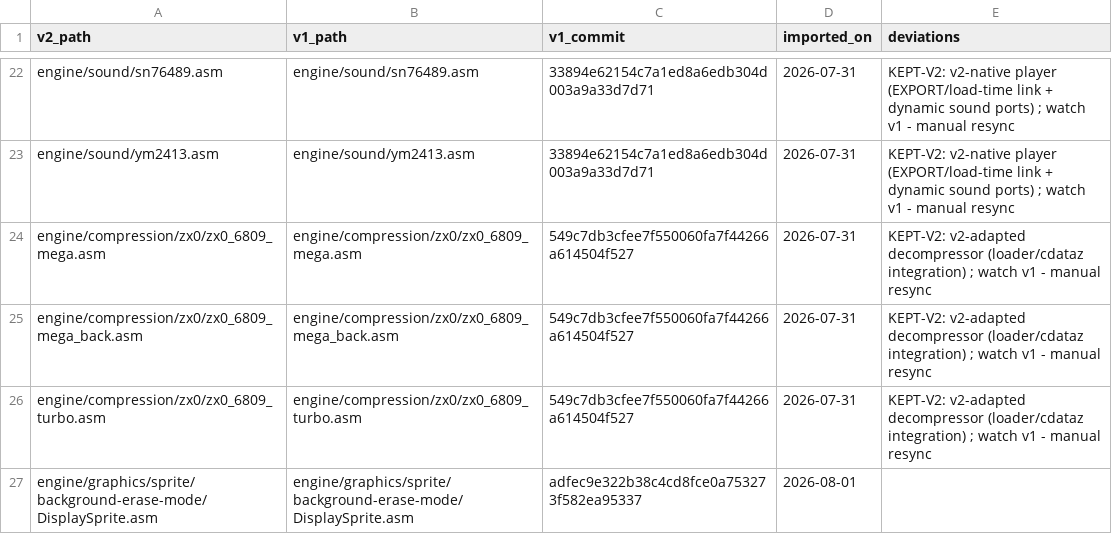
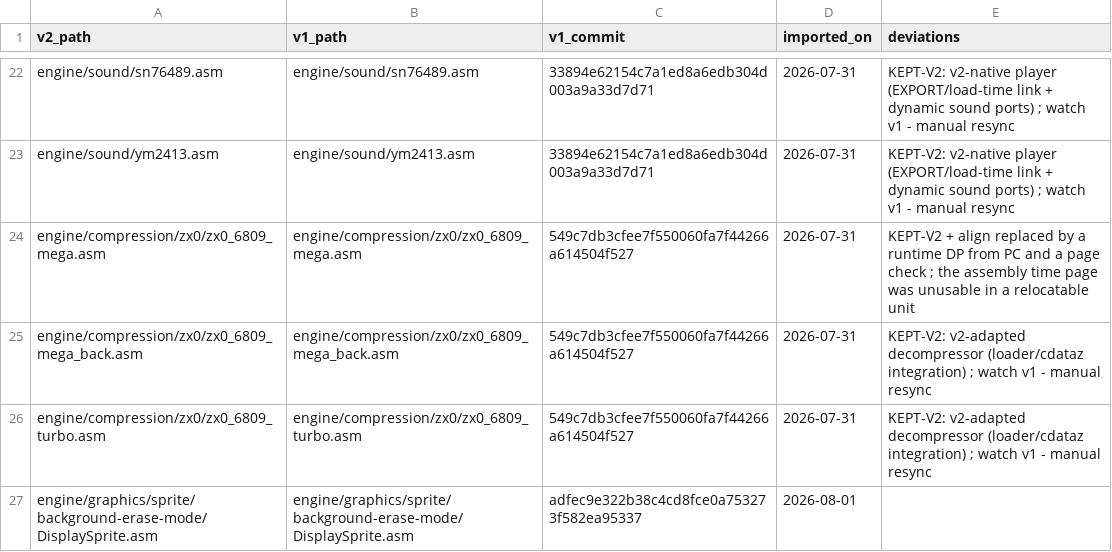
Before and after one commit to wide-dot/6809-game-builder, a CSV file: engine/v1-manifest.csv, drawn as a sheet; only a part is shown, gaps mark what is left out.

```diff
--- a/engine/v1-manifest.csv
+++ b/engine/v1-manifest.csv
@@ -23,3 +23,3 @@ engine/sound/sn76489.asm,engine/sound/sn76489.asm,33894e62154c7a1ed8a6edb304d003
 engine/sound/ym2413.asm,engine/sound/ym2413.asm,33894e62154c7a1ed8a6edb304d003a9a33d7d71,2026-07-31,KEPT-V2: v2-native player (EXPORT/load-time link + dynamic sound ports) ; watch v1 - manual resync
-engine/compression/zx0/zx0_6809_mega.asm,engine/compression/zx0/zx0_6809_mega.asm,549c7db3cfee7f550060fa7f44266a614504f527,2026-07-31,KEPT-V2: v2-adapted decompressor (loader/cdataz integration) ; watch v1 - manual resync
+engine/compression/zx0/zx0_6809_mega.asm,engine/compression/zx0/zx0_6809_mega.asm,549c7db3cfee7f550060fa7f44266a614504f527,2026-07-31,"KEPT-V2 + align replaced by a runtime DP from PC and a page check ; the assembly time page was unusable in a relocatable unit"
 engine/compression/zx0/zx0_6809_mega_back.asm,engine/compression/zx0/zx0_6809_mega_back.asm,549c7db3cfee7f550060fa7f44266a614504f527,2026-07-31,KEPT-V2: v2-adapted decompressor (loader/cdataz integration) ; watch v1 - manual resync
```
Also changed, not shown: 3 other files.
